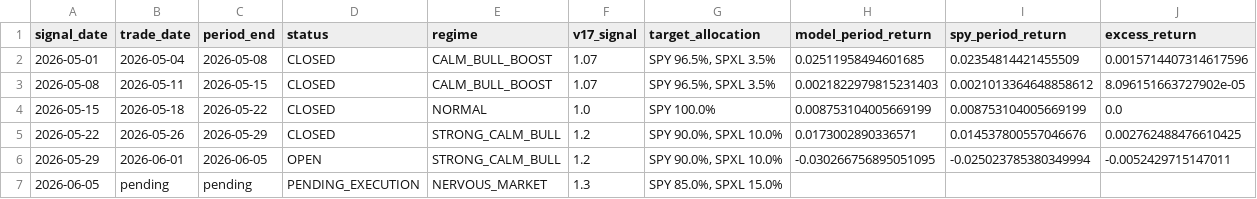
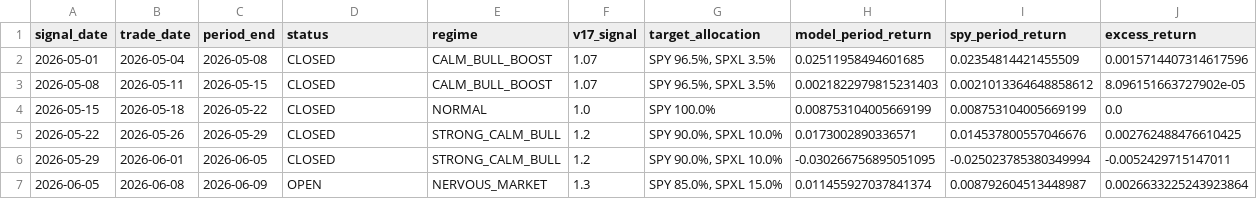
Before and after one commit to evantykwork02/spy-v17-production, a CSV file: live_tracker/live_signal_periods.csv, drawn as a sheet.

```diff
--- a/live_tracker/live_signal_periods.csv
+++ b/live_tracker/live_signal_periods.csv
@@ -5,3 +5,3 @@ signal_date,trade_date,period_end,status,regime,v17_signal,target_allocation,mod
 2026-05-22,2026-05-26,2026-05-29,CLOSED,STRONG_CALM_BULL,1.2,"SPY 90.0%,  SPXL 10.0%",0.0173002890336571,0.014537800557046676,0.002762488476610425
-2026-05-29,2026-06-01,2026-06-05,OPEN,STRONG_CALM_BULL,1.2,"SPY 90.0%,  SPXL 10.0%",-0.030266756895051095,-0.025023785380349994,-0.0052429715147011
-2026-06-05,pending,pending,PENDING_EXECUTION,NERVOUS_MARKET,1.3,"SPY 85.0%,  SPXL 15.0%",,,
+2026-05-29,2026-06-01,2026-06-05,CLOSED,STRONG_CALM_BULL,1.2,"SPY 90.0%,  SPXL 10.0%",-0.030266756895051095,-0.025023785380349994,-0.0052429715147011
+2026-06-05,2026-06-08,2026-06-09,OPEN,NERVOUS_MARKET,1.3,"SPY 85.0%,  SPXL 15.0%",0.011455927037841374,0.008792604513448987,0.0026633225243923864
```
Also changed, not shown: live_tracker/live_equity_curve.csv, outputs_v17_conservative/bootstrap_results.csv, 11 other files.
